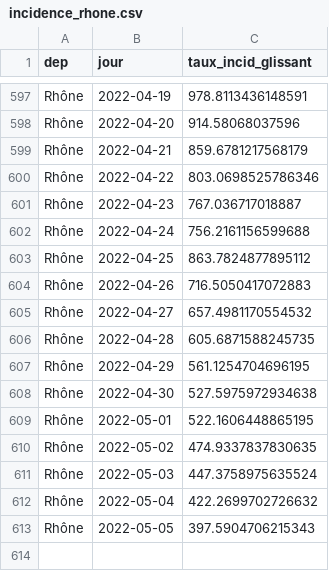
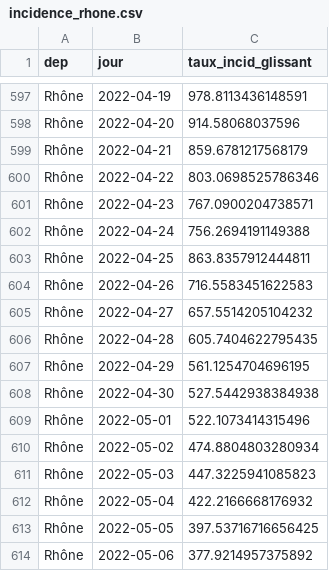
Before and after one commit to martiblc/covid-data-auto, a CSV file: data/incidence_rhone.csv, drawn as a sheet; only a part is shown, gaps mark what is left out.

```diff
--- a/data/incidence_rhone.csv
+++ b/data/incidence_rhone.csv
@@ -600,14 +600,15 @@ Rhône,2022-04-21,859.6781217568179
 Rhône,2022-04-22,803.0698525786346
-Rhône,2022-04-23,767.036717018887
-Rhône,2022-04-24,756.2161156599688
-Rhône,2022-04-25,863.7824877895112
-Rhône,2022-04-26,716.5050417072883
-Rhône,2022-04-27,657.4981170554532
-Rhône,2022-04-28,605.6871588245735
+Rhône,2022-04-23,767.0900204738571
+Rhône,2022-04-24,756.2694191149388
+Rhône,2022-04-25,863.8357912444811
+Rhône,2022-04-26,716.5583451622583
+Rhône,2022-04-27,657.5514205104232
+Rhône,2022-04-28,605.7404622795435
 Rhône,2022-04-29,561.1254704696195
-Rhône,2022-04-30,527.5975972934638
-Rhône,2022-05-01,522.1606448865195
-Rhône,2022-05-02,474.9337837830635
-Rhône,2022-05-03,447.3758975635524
-Rhône,2022-05-04,422.2699702726632
-Rhône,2022-05-05,397.5904706215343
+Rhône,2022-04-30,527.5442938384938
+Rhône,2022-05-01,522.1073414315496
+Rhône,2022-05-02,474.8804803280934
+Rhône,2022-05-03,447.3225941085823
+Rhône,2022-05-04,422.2166668176932
+Rhône,2022-05-05,397.53716716656425
+Rhône,2022-05-06,377.9214957375892
```
Also changed, not shown: data/incidence_france.csv, data/incidence_rhone_age.csv, 12 other files.
